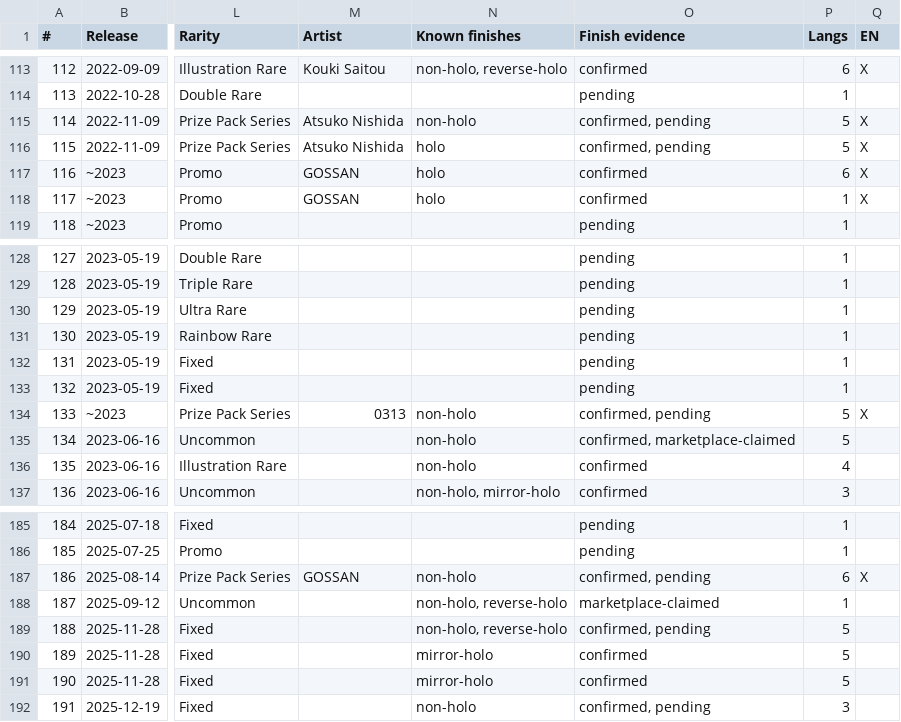
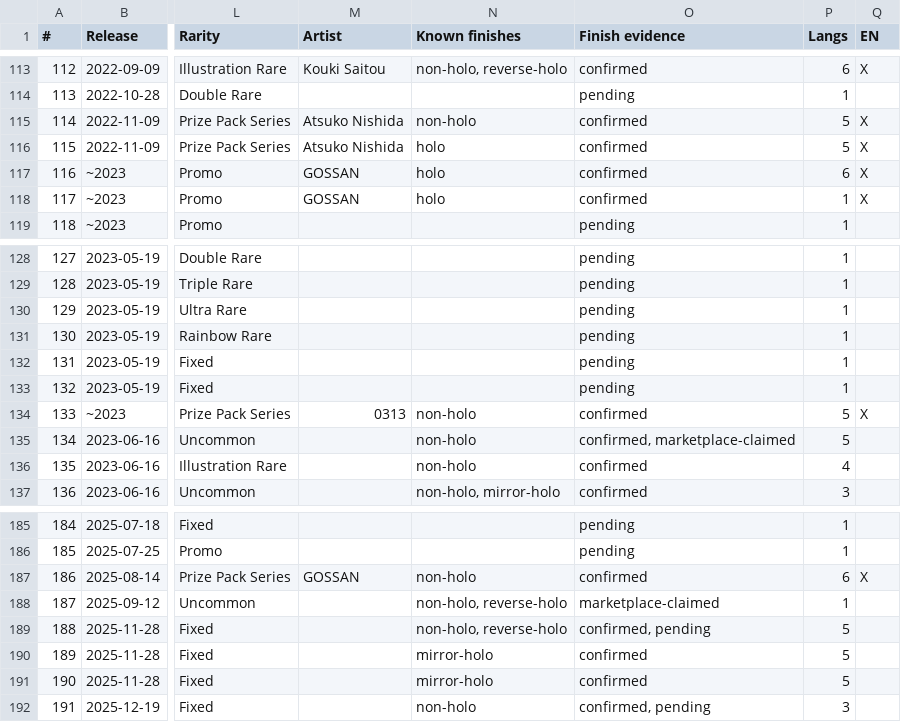
Before and after one commit to m4s-ai/snoredex-data, a CSV file: analysis_confirmed_releases.csv, drawn as a sheet; only a part is shown, gaps mark what is left out; the diff names each change by its address in the sheet, - before the commit and + after, or states it on an @@ line.

```diff
--- a/analysis_confirmed_releases.csv
+++ b/analysis_confirmed_releases.csv
-O115:O116 (Finish evidence): confirmed, pending
+O115:O116 (Finish evidence): confirmed
-O134 (Finish evidence): confirmed, pending
+O134 (Finish evidence): confirmed
-O187 (Finish evidence): confirmed, pending
+O187 (Finish evidence): confirmed
```
Also changed, not shown: verification/FINISH_REVIEW.csv, 35 other files.
